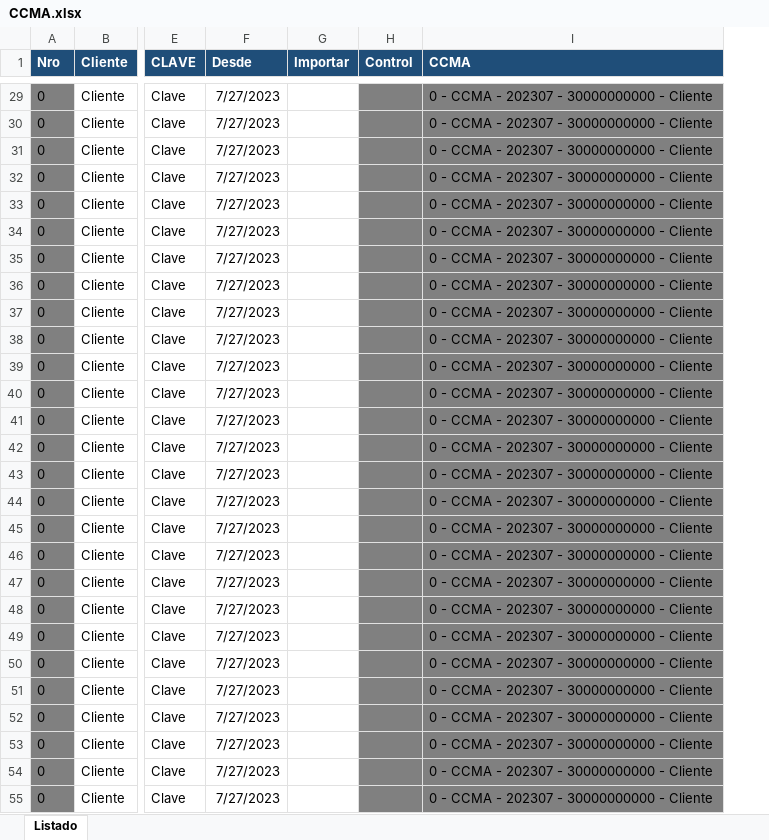
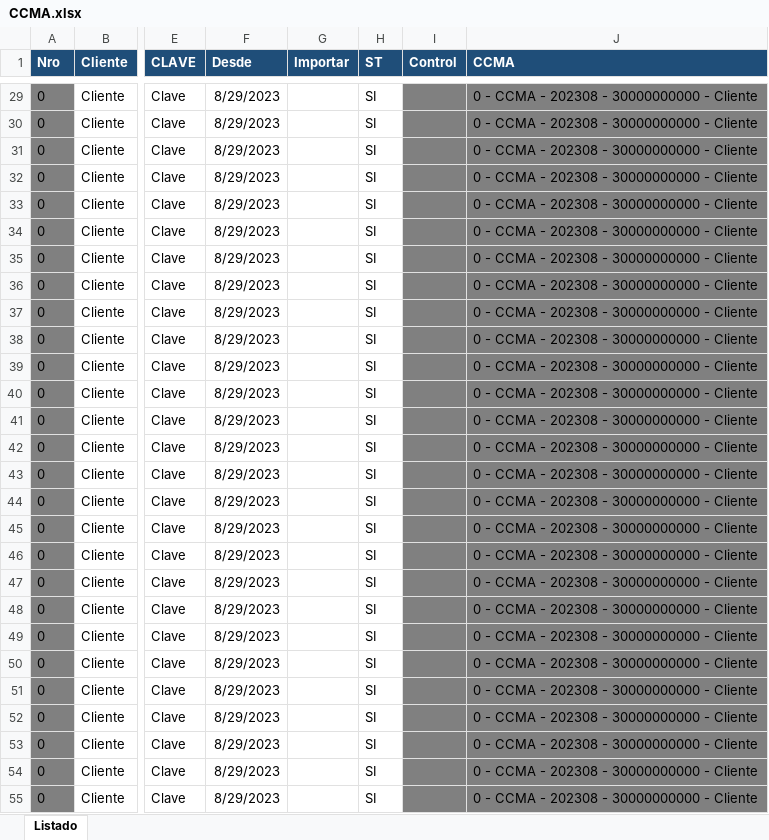
Before and after one commit to abustosp/BOT-Descarga-CCMA, an Excel workbook: CCMA.xlsx, sheet Listado, drawn as a sheet; only a part is shown, gaps mark what is left out; values as stored, in another font and other column widths than the file's, no borders; addresses are those after the commit; the diff covers the shown part only; the diff names each change by its address in the sheet, - before the commit and + after, or states it on an @@ line.

```diff
--- a/CCMA.xlsx (sheet Listado)
+++ b/CCMA.xlsx (sheet Listado)
+column H (ST), rows 29-55: all SI
-F29:F55 (Desde): 7/27/2023
+F29:F55 (Desde): 8/29/2023
-J29:J55 (CCMA): 0 - CCMA - 202307 - 30000000000 - Cliente
+J29:J55 (CCMA): 0 - CCMA - 202308 - 30000000000 - Cliente
```
Also changed, not shown: 82 edited cells elsewhere in this sheet, formulas that keep their value, 2 other files.
